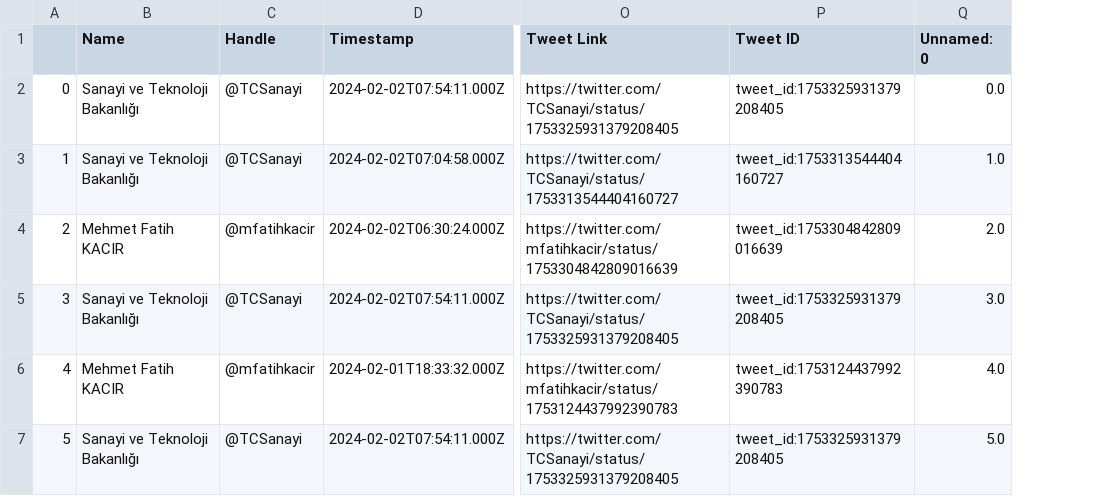
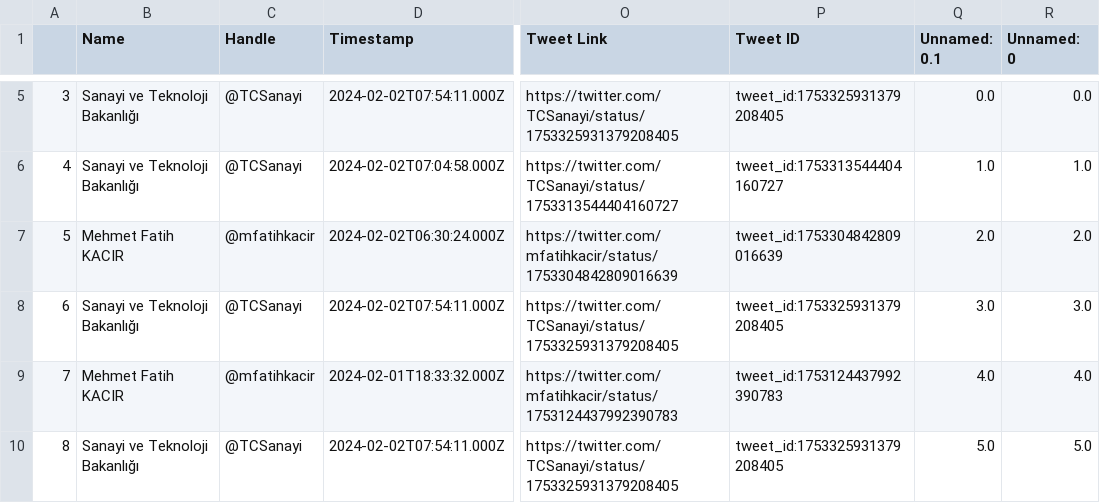
Before and after one commit to aritespit/mt-hackathon-aritespit, a CSV file: tweets/@TCSanayi.csv, drawn as a sheet; only a part is shown, gaps mark what is left out; addresses are those after the commit; the diff covers the shown part only; the diff names each change by its address in the sheet, - before the commit and + after, or states it on an @@ line.

```diff
--- a/tweets/@TCSanayi.csv
+++ b/tweets/@TCSanayi.csv
+column Q (Unnamed: 0.1), rows 5-10: 0.0 | 1.0 | 2.0 | 3.0 | 4.0 | 5.0
@@ column A renumbered from row 5 down @@
```
Also changed, not shown: 3 added rows elsewhere in this file, data/combined_tweets.csv, tweets/@RTErdogan.csv, 41 other files.
